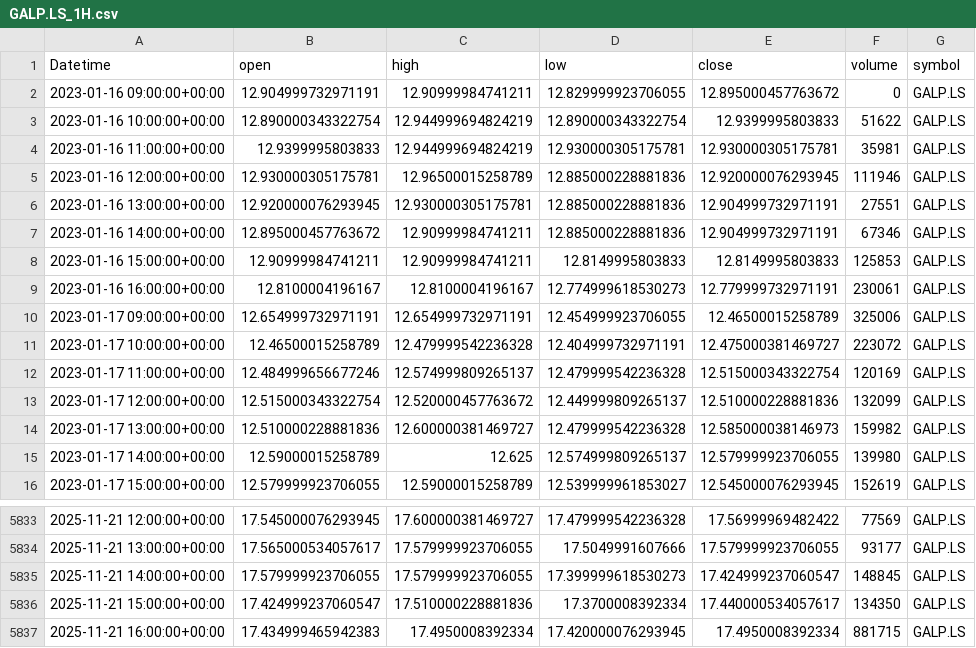
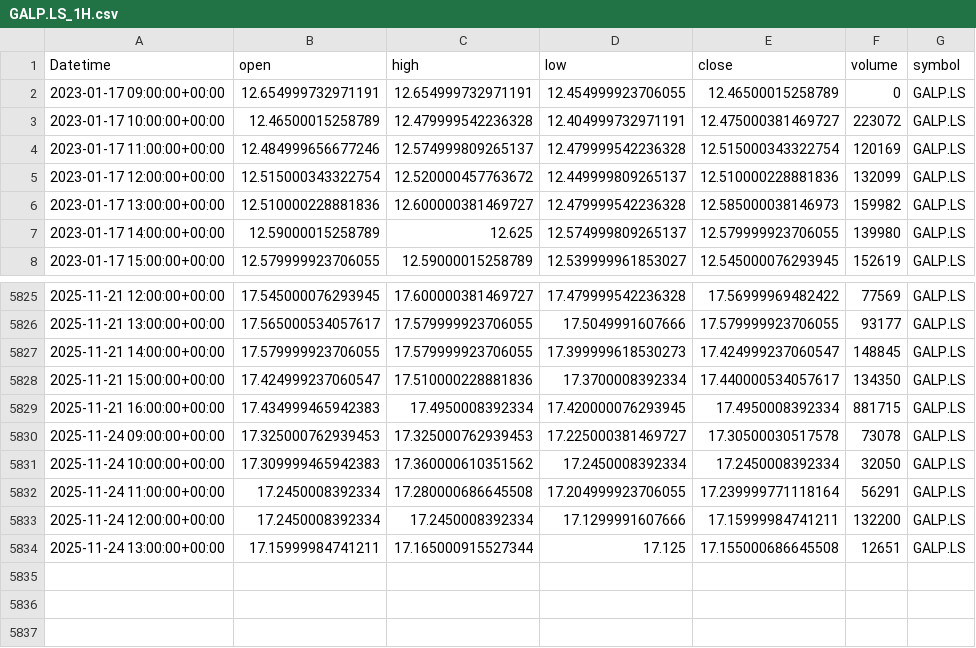
Before and after one commit to rodrymendoncainvest/ML_Trade_V3, a CSV file: api/data/history/GALP.LS_1H.csv, drawn as a sheet; only a part is shown, gaps mark what is left out.

```diff
--- a/api/data/history/GALP.LS_1H.csv
+++ b/api/data/history/GALP.LS_1H.csv
@@ -1,11 +1,3 @@
 Datetime,open,high,low,close,volume,symbol
-2023-01-16 09:00:00+00:00,12.904999732971191,12.90999984741211,12.829999923706055,12.895000457763672,0,GALP.LS
-2023-01-16 10:00:00+00:00,12.890000343322754,12.944999694824219,12.890000343322754,12.9399995803833,51622,GALP.LS
-2023-01-16 11:00:00+00:00,12.9399995803833,12.944999694824219,12.930000305175781,12.930000305175781,35981,GALP.LS
-2023-01-16 12:00:00+00:00,12.930000305175781,12.96500015258789,12.885000228881836,12.920000076293945,111946,GALP.LS
-2023-01-16 13:00:00+00:00,12.920000076293945,12.930000305175781,12.885000228881836,12.904999732971191,27551,GALP.LS
-2023-01-16 14:00:00+00:00,12.895000457763672,12.90999984741211,12.885000228881836,12.904999732971191,67346,GALP.LS
-2023-01-16 15:00:00+00:00,12.90999984741211,12.90999984741211,12.8149995803833,12.8149995803833,125853,GALP.LS
-2023-01-16 16:00:00+00:00,12.8100004196167,12.8100004196167,12.774999618530273,12.779999732971191,230061,GALP.LS
-2023-01-17 09:00:00+00:00,12.654999732971191,12.654999732971191,12.454999923706055,12.46500015258789,325006,GALP.LS
+2023-01-17 09:00:00+00:00,12.654999732971191,12.654999732971191,12.454999923706055,12.46500015258789,0,GALP.LS
 2023-01-17 10:00:00+00:00,12.46500015258789,12.479999542236328,12.404999732971191,12.475000381469727,223072,GALP.LS
@@ -5837 +5829,6 @@ Datetime,open,high,low,close,volume,symbol
 2025-11-21 16:00:00+00:00,17.434999465942383,17.4950008392334,17.420000076293945,17.4950008392334,881715,GALP.LS
+2025-11-24 09:00:00+00:00,17.325000762939453,17.325000762939453,17.225000381469727,17.30500030517578,73078,GALP.LS
+2025-11-24 10:00:00+00:00,17.309999465942383,17.360000610351562,17.2450008392334,17.2450008392334,32050,GALP.LS
+2025-11-24 11:00:00+00:00,17.2450008392334,17.280000686645508,17.204999923706055,17.239999771118164,56291,GALP.LS
+2025-11-24 12:00:00+00:00,17.2450008392334,17.2450008392334,17.1299991607666,17.15999984741211,132200,GALP.LS
+2025-11-24 13:00:00+00:00,17.15999984741211,17.165000915527344,17.125,17.155000686645508,12651,GALP.LS
```
Also changed, not shown: api/data/clean/GALP.LS_1H_clean.csv, 38 other files.
